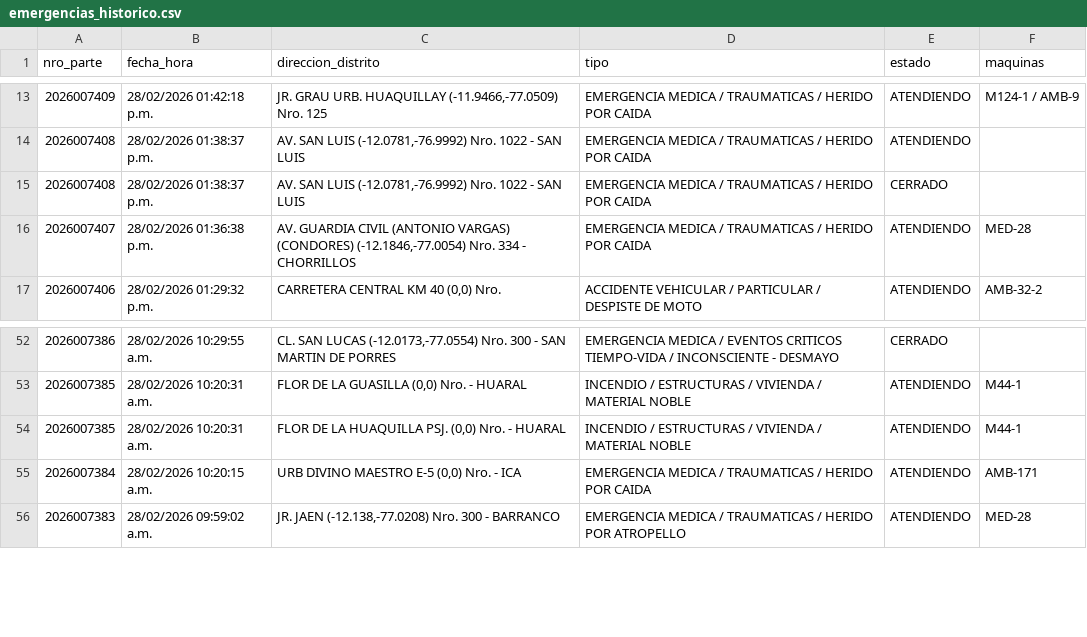
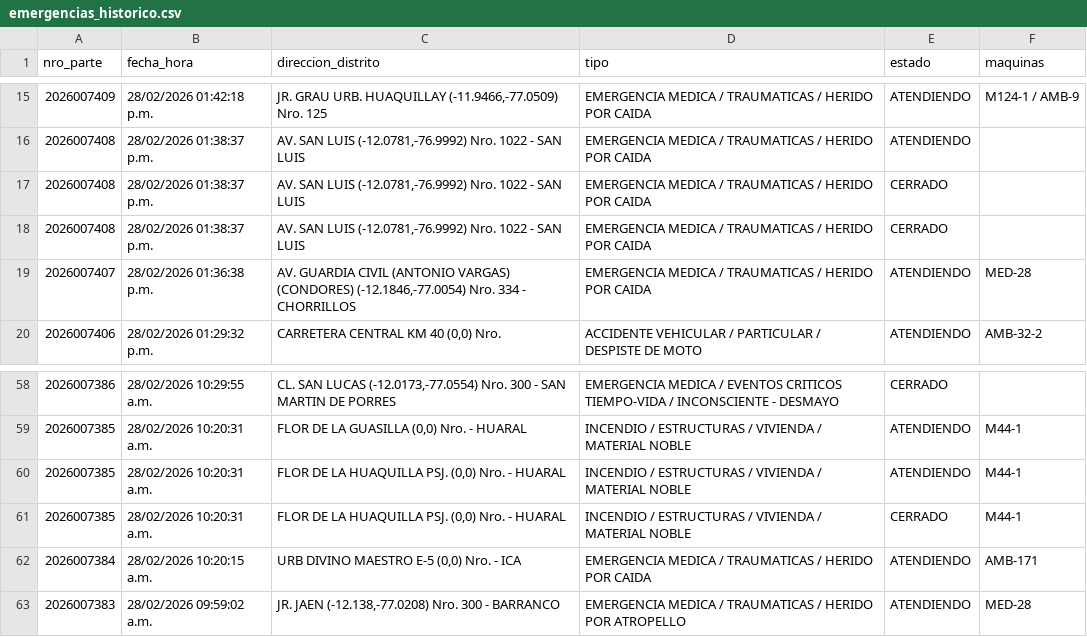
Before and after one commit to KenjiroMuriell/datamart_cgbvp, a CSV file: salida/emergencias_historico.csv, drawn as a sheet; only a part is shown, gaps mark what is left out; the diff covers the shown part only; the diff names each change by its address in the sheet, - before the commit and + after, or states it on an @@ line.

```diff
--- a/salida/emergencias_historico.csv
+++ b/salida/emergencias_historico.csv
+row 17: 2026007408 | 28/02/2026 01:38:37 p.m. | AV. SAN LUIS (-12.0781,-76.9992) Nro. 1022 - SAN LUIS | EMERGENCIA MEDICA / TRAUMATICAS / HERIDO POR CAIDA | CERRADO
+row 61: 2026007385 | 28/02/2026 10:20:31 a.m. | FLOR DE LA HUAQUILLA PSJ. (0,0) Nro. - HUARAL | INCENDIO / ESTRUCTURAS / VIVIENDA / MATERIAL NOBLE | CERRADO | M44-1
```
Also changed, not shown: 7 added rows elsewhere in this file.
